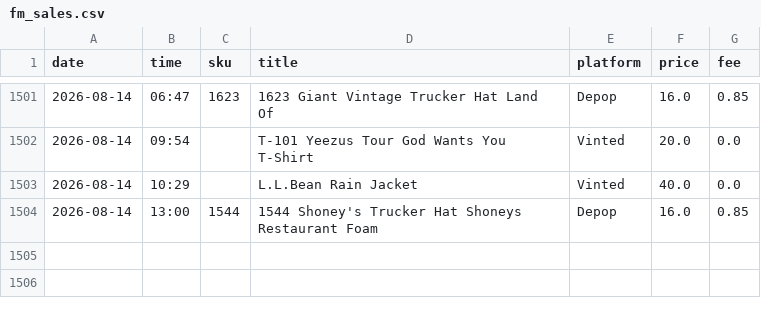
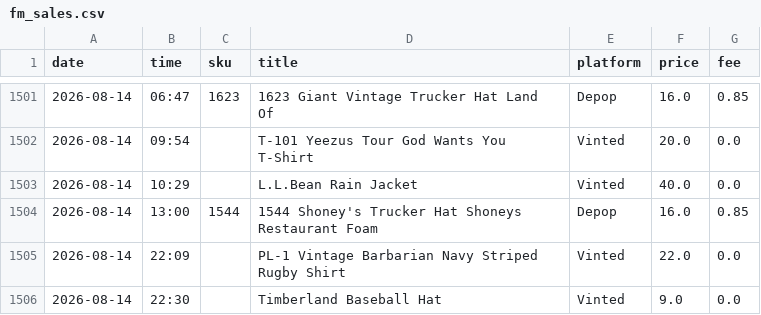
Before and after one commit to notanotherwholesale-sudo/fm-sales-tracker, a CSV file: fm_sales.csv, drawn as a sheet; only a part is shown, gaps mark what is left out.

```diff
--- a/fm_sales.csv
+++ b/fm_sales.csv
@@ -1504 +1504,3 @@ date,time,sku,title,platform,price,fee
 2026-08-14,13:00,1544,1544 Shoney's Trucker Hat Shoneys Restaurant Foam,Depop,16.0,0.85
+2026-08-14,22:09,,PL-1 Vintage Barbarian Navy Striped Rugby Shirt,Vinted,22.0,0.0
+2026-08-14,22:30,,Timberland Baseball Hat,Vinted,9.0,0.0
```
Also changed, not shown: delist_queue.csv, 1 other file.
